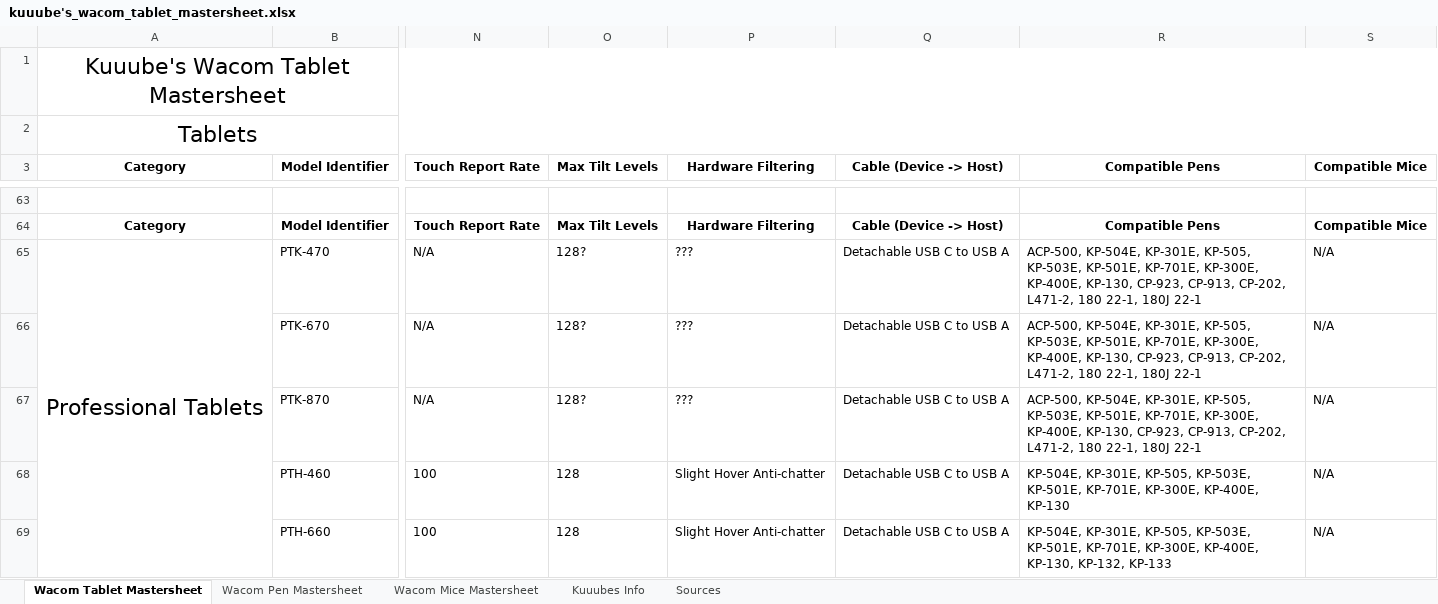
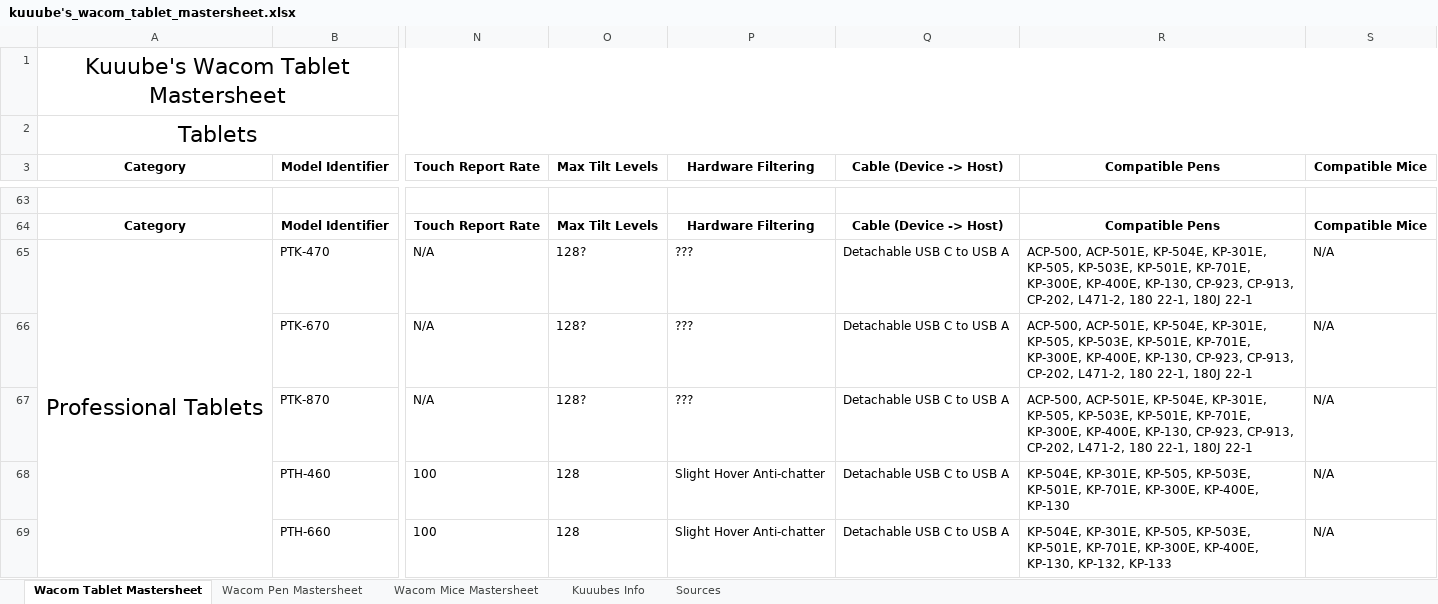
Before and after one commit to Kuuuube/Kuuuube.github.io, an Excel workbook: kuuube's_wacom_tablet_mastersheet.xlsx, sheet Wacom Tablet Mastersheet, drawn as a sheet; only a part is shown, gaps mark what is left out; values as stored, in another font and other column widths than the file's, no borders; charts and pictures not drawn; the diff names each change by its address in the sheet, - before the commit and + after, or states it on an @@ line.

```diff
--- a/kuuube's_wacom_tablet_mastersheet.xlsx (sheet Wacom Tablet Mastersheet)
+++ b/kuuube's_wacom_tablet_mastersheet.xlsx (sheet Wacom Tablet Mastersheet)
-R65:R67 (Compatible Pens): ACP-500, KP-504E, KP-301E,…
+R65:R67 (Compatible Pens): ACP-500, ACP-501E, KP-504E, KP-301E,…
```
Also changed, not shown: sheet Wacom Pen Mastersheet, sheet Sources, kuuube's_tablet_buying_guide.xlsx, kuuube's_wacom_nib_compatibility_mastersheet.xlsx, 12 other files.
